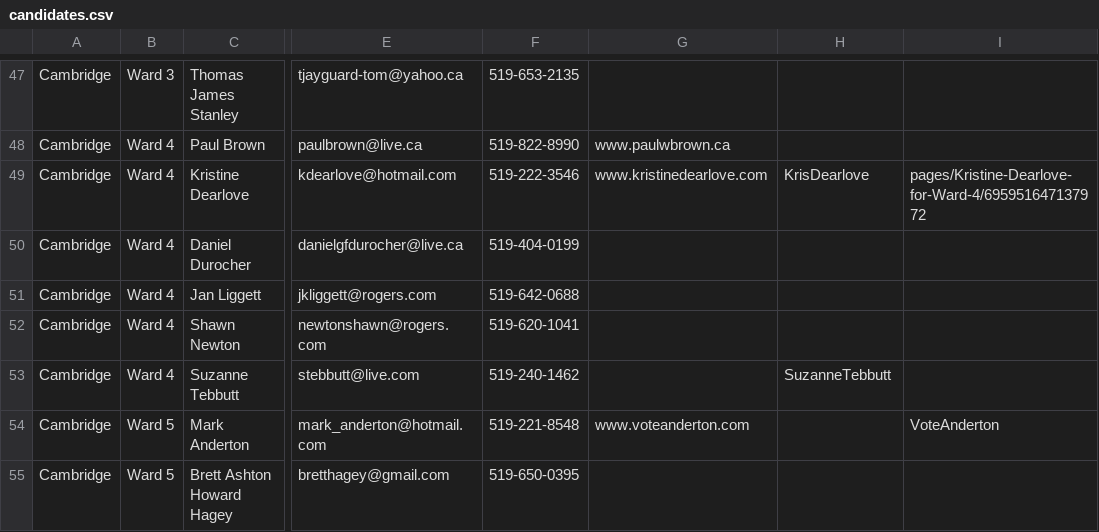
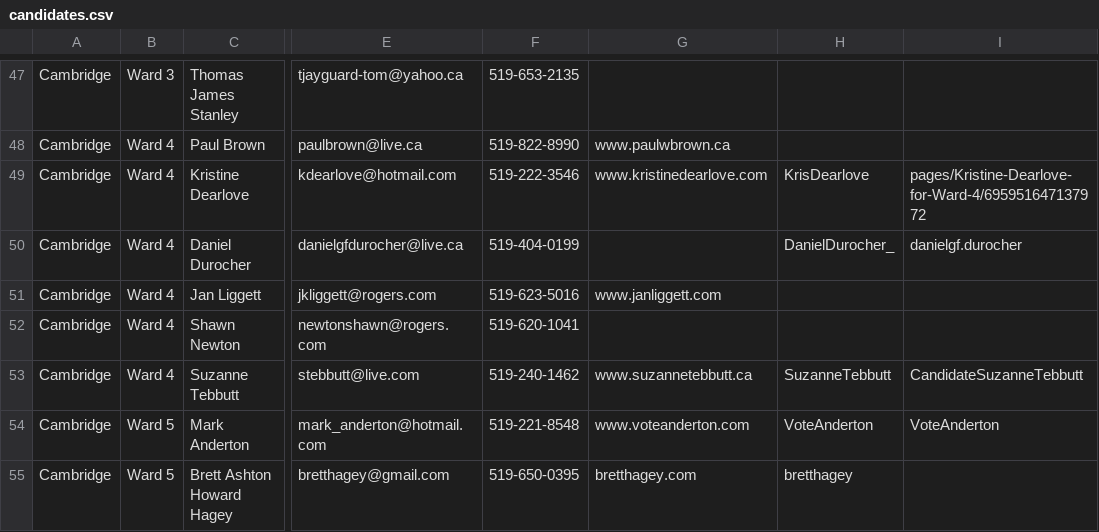
Before and after one commit to info-waterloo-region/election-2014, a CSV file: candidates.csv, drawn as a sheet; only a part is shown, gaps mark what is left out; the diff covers the shown part only; the diff names each change by its address in the sheet, - before the commit and + after, or states it on an @@ line.

```diff
--- a/candidates.csv
+++ b/candidates.csv
-H50: (empty)
+H50: DanielDurocher_
-I50: (empty)
+I50: danielgf.durocher
-F51: 519-642-0688
+F51: 519-623-5016
-G51: (empty)
+G51: www.janliggett.com
-G53: (empty)
+G53: www.suzannetebbutt.ca
-I53: (empty)
+I53: CandidateSuzanneTebbutt
-H54: (empty)
+H54: VoteAnderton
-G55: (empty)
+G55: bretthagey.com
-H55: (empty)
+H55: bretthagey
```
Also changed, not shown: 16 edited cells elsewhere in this file, headlines.csv, 2 other files.
